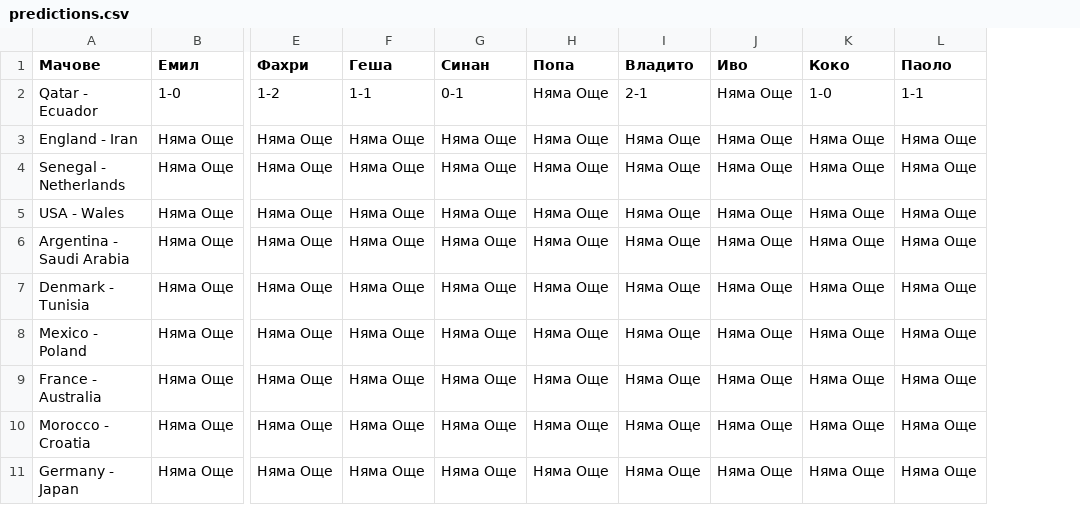
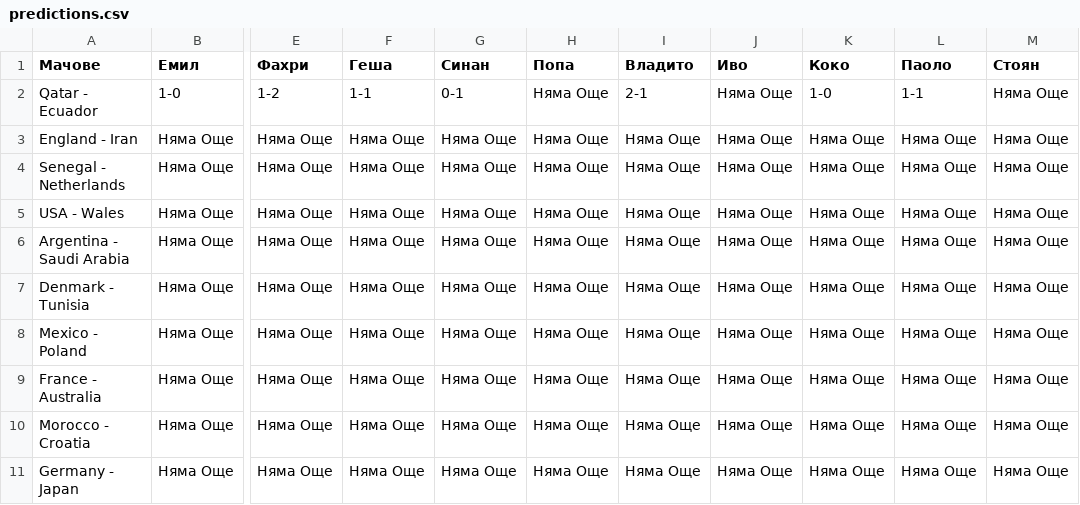
Before and after one commit to EmilStoev/worldcup, a CSV file: predictions.csv, drawn as a sheet; only a part is shown, gaps mark what is left out; the diff names each change by its address in the sheet, - before the commit and + after, or states it on an @@ line.

Commit message:
Add files via upload

```diff
--- a/predictions.csv
+++ b/predictions.csv
+column M (Стоян), rows 2-11: all Няма Още
```
